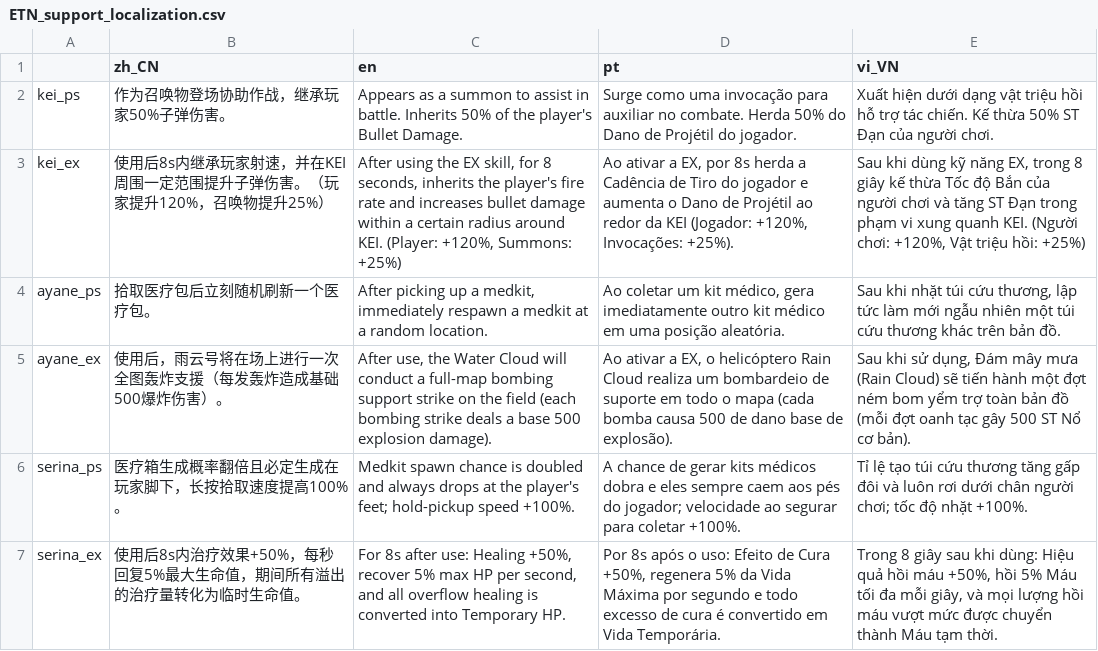
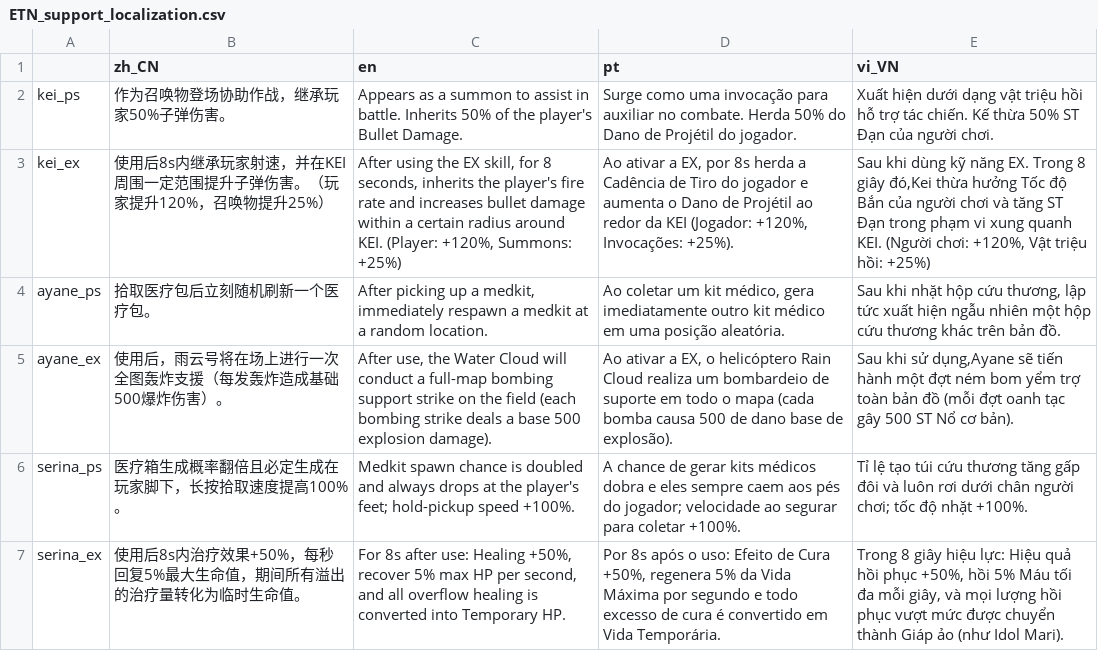
Before and after one commit to Filipe1704/Enter-The-Nyangeon, a CSV file: ETN_support_localization.csv, drawn as a sheet.

```diff
--- a/ETN_support_localization.csv
+++ b/ETN_support_localization.csv
@@ -2,6 +2,6 @@
 kei_ps,作为召唤物登场协助作战，继承玩家50%子弹伤害。,Appears as a summon to assist in battle. Inherits 50% of the player's Bullet Damage.,Surge como uma invocação para auxiliar no combate. Herda 50% do Dano de Projétil do jogador.,Xuất hiện dưới dạng vật triệu hồi hỗ trợ tác chiến. Kế thừa 50% ST Đạn của người chơi.
-kei_ex,使用后8s内继承玩家射速，并在KEI周围一定范围提升子弹伤害。（玩家提升120%，召唤物提升25%）,"After using the EX skill, for 8 seconds, inherits the player's fire rate and increases bullet damage within a certain radius around KEI. (Player: +120%, Summons: +25%)","Ao ativar a EX, por 8s herda a Cadência de Tiro do jogador e aumenta o Dano de Projétil ao redor da KEI (Jogador: +120%, Invocações: +25%).","Sau khi dùng kỹ năng EX, trong 8 giây kế thừa Tốc độ Bắn của người chơi và tăng ST Đạn trong phạm vi xung quanh KEI. (Người chơi: +120%, Vật triệu hồi: +25%)"
-ayane_ps,拾取医疗包后立刻随机刷新一个医疗包。,"After picking up a medkit, immediately respawn a medkit at a random location.","Ao coletar um kit médico, gera imediatamente outro kit médico em uma posição aleatória.","Sau khi nhặt túi cứu thương, lập tức làm mới ngẫu nhiên một túi cứu thương khác trên bản đồ."
-ayane_ex,使用后，雨云号将在场上进行一次全图轰炸支援（每发轰炸造成基础500爆炸伤害）。,"After use, the Water Cloud will conduct a full-map bombing support strike on the field (each bombing strike deals a base 500 explosion damage).","Ao ativar a EX, o helicóptero Rain Cloud realiza um bombardeio de suporte em todo o mapa (cada bomba causa 500 de dano base de explosão).","Sau khi sử dụng, Đám mây mưa (Rain Cloud) sẽ tiến hành một đợt ném bom yểm trợ toàn bản đồ (mỗi đợt oanh tạc gây 500 ST Nổ cơ bản)."
+kei_ex,使用后8s内继承玩家射速，并在KEI周围一定范围提升子弹伤害。（玩家提升120%，召唤物提升25%）,"After using the EX skill, for 8 seconds, inherits the player's fire rate and increases bullet damage within a certain radius around KEI. (Player: +120%, Summons: +25%)","Ao ativar a EX, por 8s herda a Cadência de Tiro do jogador e aumenta o Dano de Projétil ao redor da KEI (Jogador: +120%, Invocações: +25%).","Sau khi dùng kỹ năng EX. Trong 8 giây đó,Kei thừa hưởng Tốc độ Bắn của người chơi và tăng ST Đạn trong phạm vi xung quanh KEI. (Người chơi: +120%, Vật triệu hồi: +25%)"
+ayane_ps,拾取医疗包后立刻随机刷新一个医疗包。,"After picking up a medkit, immediately respawn a medkit at a random location.","Ao coletar um kit médico, gera imediatamente outro kit médico em uma posição aleatória.","Sau khi nhặt hộp cứu thương, lập tức xuất hiện ngẫu nhiên một hộp cứu thương khác trên bản đồ."
+ayane_ex,使用后，雨云号将在场上进行一次全图轰炸支援（每发轰炸造成基础500爆炸伤害）。,"After use, the Water Cloud will conduct a full-map bombing support strike on the field (each bombing strike deals a base 500 explosion damage).","Ao ativar a EX, o helicóptero Rain Cloud realiza um bombardeio de suporte em todo o mapa (cada bomba causa 500 de dano base de explosão).","Sau khi sử dụng,Ayane sẽ tiến hành một đợt ném bom yểm trợ toàn bản đồ (mỗi đợt oanh tạc gây 500 ST Nổ cơ bản)."
 serina_ps,医疗箱生成概率翻倍且必定生成在玩家脚下，长按拾取速度提高100%。,Medkit spawn chance is doubled and always drops at the player's feet; hold-pickup speed +100%.,A chance de gerar kits médicos dobra e eles sempre caem aos pés do jogador; velocidade ao segurar para coletar +100%.,Tỉ lệ tạo túi cứu thương tăng gấp đôi và luôn rơi dưới chân người chơi; tốc độ nhặt +100%.
-serina_ex,使用后8s内治疗效果+50%，每秒回复5%最大生命值，期间所有溢出的治疗量转化为临时生命值。,"For 8s after use: Healing +50%, recover 5% max HP per second, and all overflow healing is converted into Temporary HP.","Por 8s após o uso: Efeito de Cura +50%, regenera 5% da Vida Máxima por segundo e todo excesso de cura é convertido em Vida Temporária.","Trong 8 giây sau khi dùng: Hiệu quả hồi máu +50%, hồi 5% Máu tối đa mỗi giây, và mọi lượng hồi máu vượt mức được chuyển thành Máu tạm thời."
+serina_ex,使用后8s内治疗效果+50%，每秒回复5%最大生命值，期间所有溢出的治疗量转化为临时生命值。,"For 8s after use: Healing +50%, recover 5% max HP per second, and all overflow healing is converted into Temporary HP.","Por 8s após o uso: Efeito de Cura +50%, regenera 5% da Vida Máxima por segundo e todo excesso de cura é convertido em Vida Temporária.","Trong 8 giây hiệu lực: Hiệu quả hồi phục +50%, hồi 5% Máu tối đa mỗi giây, và mọi lượng hồi phục vượt mức được chuyển thành Giáp ảo (như Idol Mari)."
```
Also changed, not shown: ETN_item_localization.csv, ETN_localization.csv, 1 other file.
